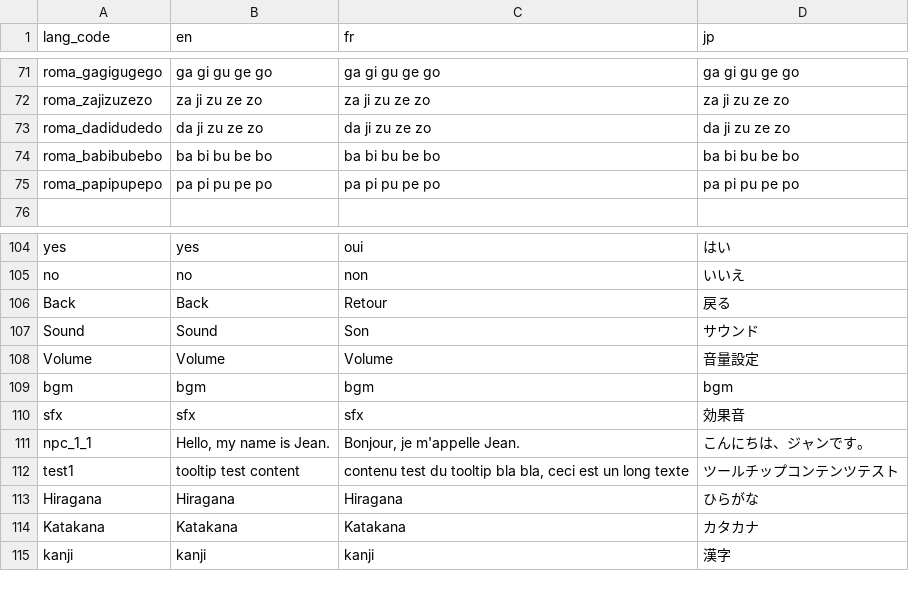
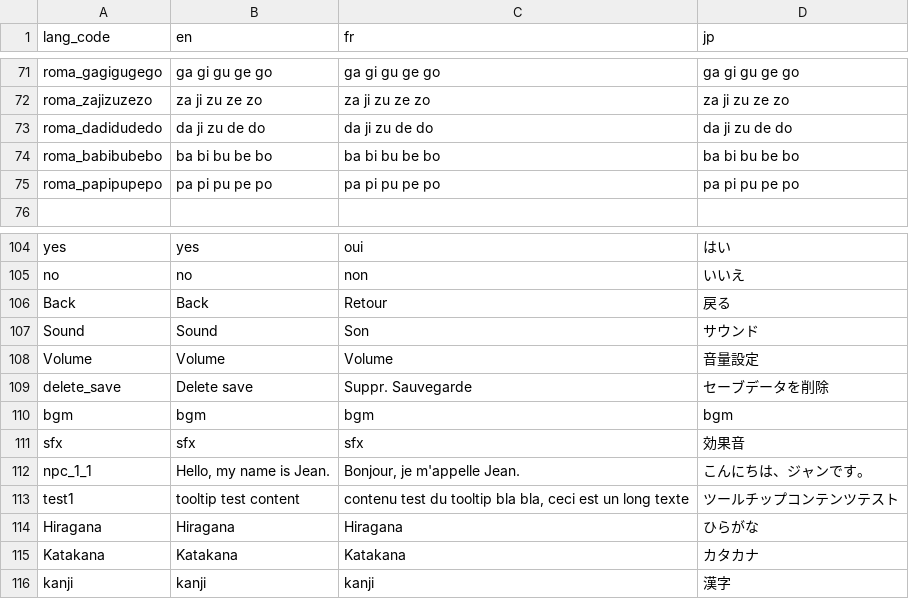
Before and after one commit to Jadonagames/proto_jap, a TSV file: translation.tsv, drawn as a sheet; only a part is shown, gaps mark what is left out.

```diff
--- a/translation.tsv
+++ b/translation.tsv
@@ -72,3 +72,3 @@ roma_gagigugego	ga gi gu ge go	ga gi gu ge go	ga gi gu ge go
 roma_zajizuzezo	za ji zu ze zo	za ji zu ze zo	za ji zu ze zo
-roma_dadidudedo	da ji zu ze zo	da ji zu ze zo	da ji zu ze zo
+roma_dadidudedo	da ji zu de do	da ji zu de do	da ji zu de do
 roma_babibubebo	ba bi bu be bo	ba bi bu be bo	ba bi bu be bo
@@ -108,2 +108,3 @@ Sound	Sound	Son	サウンド
 Volume	Volume	Volume	音量設定
+delete_save	Delete save	Suppr. Sauvegarde	セーブデータを削除
 bgm	bgm	bgm	bgm
```
Also changed, not shown: 2 other files.
